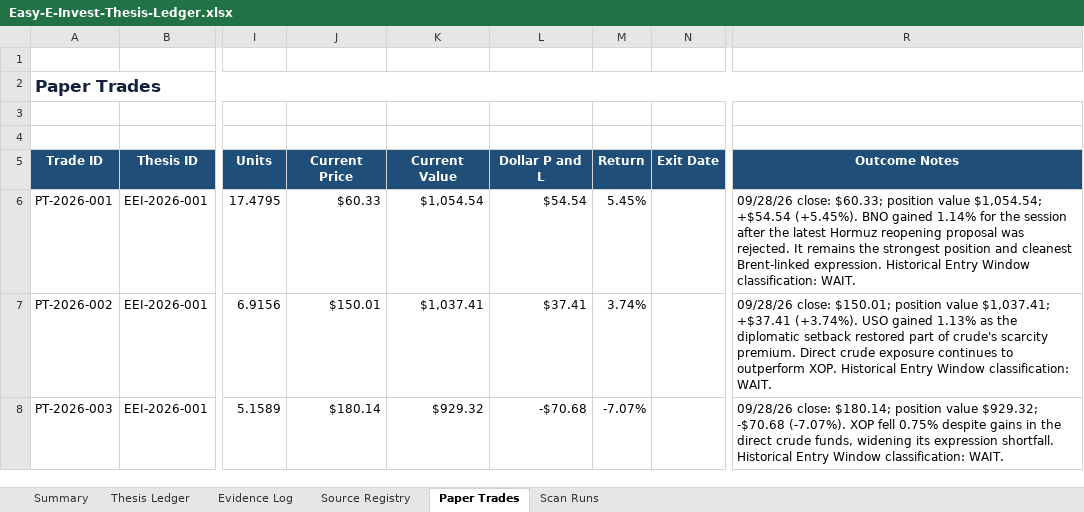
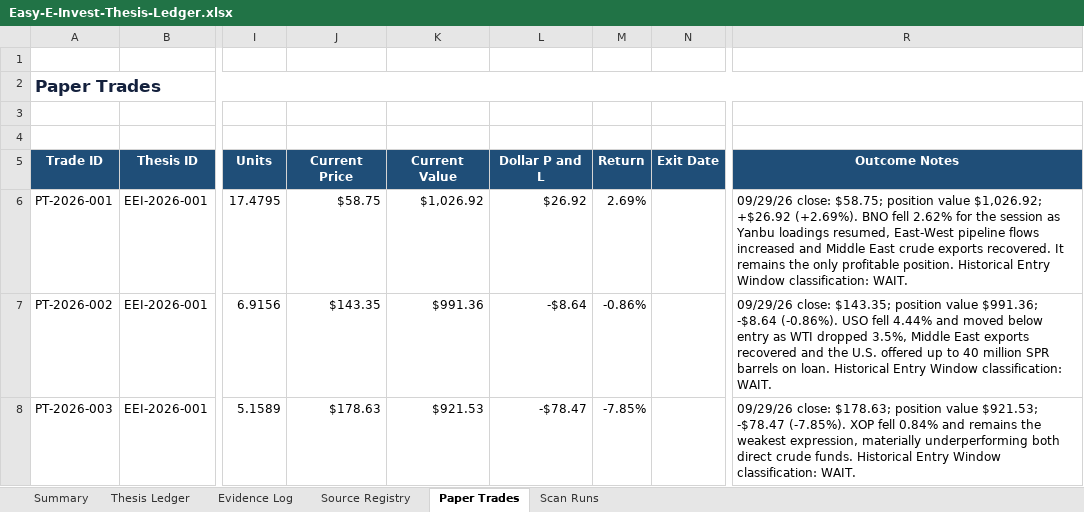
Before and after one commit to john-cosentino/easy-e-invest-dashboard, an Excel workbook: Easy-E-Invest-Thesis-Ledger.xlsx, sheet Paper Trades, drawn as a sheet; only a part is shown, gaps mark what is left out; values as stored, in another font and other column widths than the file's, no borders; table styles not drawn; the diff names each change by its address in the sheet, - before the commit and + after, or states it on an @@ line.

```diff
--- a/Easy-E-Invest-Thesis-Ledger.xlsx (sheet Paper Trades)
+++ b/Easy-E-Invest-Thesis-Ledger.xlsx (sheet Paper Trades)
-J6 (Current Price): $60.33
+J6 (Current Price): $58.75
-K6 (Current Value): $1,054.54
+K6 (Current Value): $1,026.92
-L6 (Dollar P and L): $54.54
+L6 (Dollar P and L): $26.92
-M6 (Return): 5.45%
+M6 (Return): 2.69%
-R6 (Outcome Notes): 09/28/26 close: $60.33; position value $1,054.54; +$54.54 (+5.45%). BNO gained 1.14% for the session after the latest Hormuz reopening proposal was rejected. It remains the strongest position and cleanest Brent-linked expression. Historical Entry…
+R6 (Outcome Notes): 09/29/26 close: $58.75; position value $1,026.92; +$26.92 (+2.69%). BNO fell 2.62% for the session as Yanbu loadings resumed, East-West pipeline flows increased and Middle East crude exports recovered. It remains the only profitable position. Historical Entry…
-J7 (Current Price): $150.01
+J7 (Current Price): $143.35
-K7 (Current Value): $1,037.41
+K7 (Current Value): $991.36
-L7 (Dollar P and L): $37.41
+L7 (Dollar P and L): -$8.64
-M7 (Return): 3.74%
+M7 (Return): -0.86%
-R7 (Outcome Notes): 09/28/26 close: $150.01; position value $1,037.41; +$37.41 (+3.74%). USO gained 1.13% as the diplomatic setback restored part of crude's scarcity premium. Direct crude exposure continues to outperform XOP. Historical Entry…
+R7 (Outcome Notes): 09/29/26 close: $143.35; position value $991.36; -$8.64 (-0.86%). USO fell 4.44% and moved below entry as WTI dropped 3.5%, Middle East exports recovered and the U.S. offered up to 40 million SPR barrels on loan. Historical Entry…
-J8 (Current Price): $180.14
+J8 (Current Price): $178.63
-K8 (Current Value): $929.32
+K8 (Current Value): $921.53
-L8 (Dollar P and L): -$70.68
+L8 (Dollar P and L): -$78.47
-M8 (Return): -7.07%
+M8 (Return): -7.85%
-R8 (Outcome Notes): 09/28/26 close: $180.14; position value $929.32; -$70.68 (-7.07%). XOP fell 0.75% despite gains in the direct crude funds, widening its expression shortfall. Historical Entry…
+R8 (Outcome Notes): 09/29/26 close: $178.63; position value $921.53; -$78.47 (-7.85%). XOP fell 0.84% and remains the weakest expression, materially underperforming both direct crude funds. Historical Entry…
```
Also changed, not shown: sheet Evidence Log, sheet Thesis Ledger, sheet Scan Runs, sheet Summary, 1 other file.
